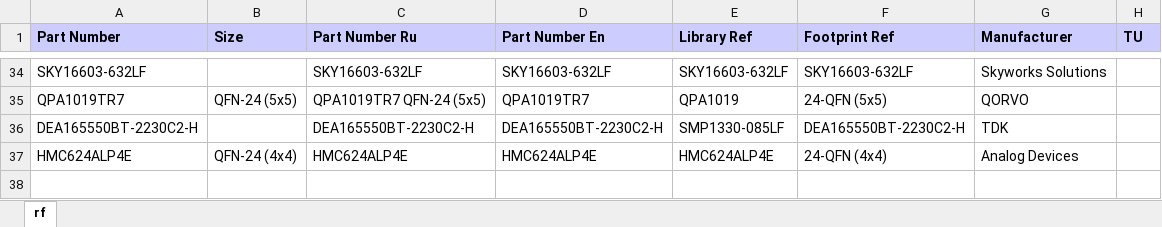
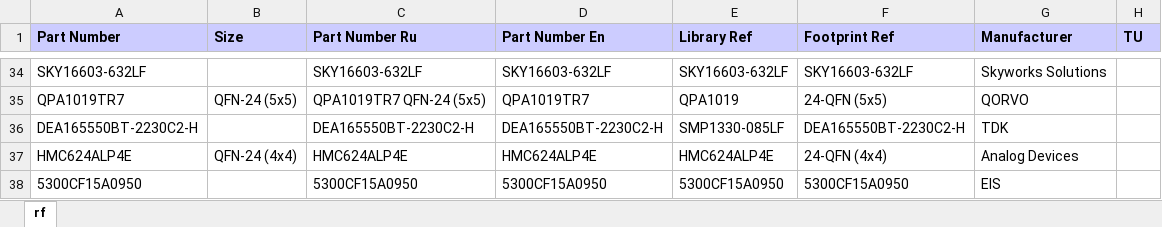
Before and after one commit to garou-g/elem_altium_db2, an Excel workbook: library/rf.xlsx, sheet rf, drawn as a sheet; only a part is shown, gaps mark what is left out; values as stored, in another font and other column widths than the file's, no borders; the diff names each change by its address in the sheet, - before the commit and + after, or states it on an @@ line.

```diff
--- a/library/rf.xlsx (sheet rf)
+++ b/library/rf.xlsx (sheet rf)
+row 38: 5300CF15A0950 |  | 5300CF15A0950 | 5300CF15A0950 | 5300CF15A0950 | 5300CF15A0950 | EIS
```
Also changed, not shown: 2 other files.
